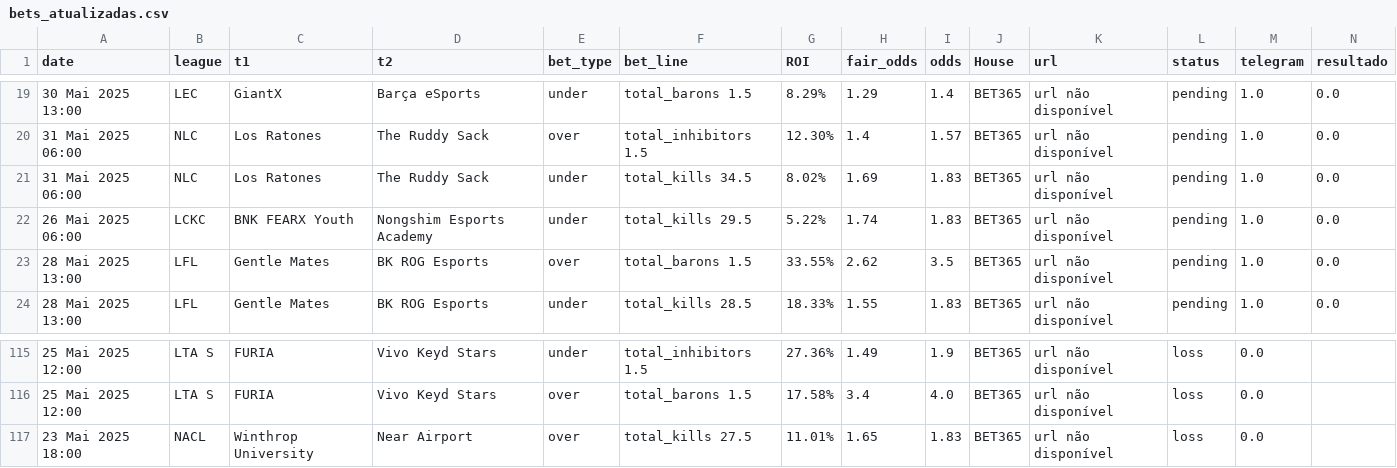
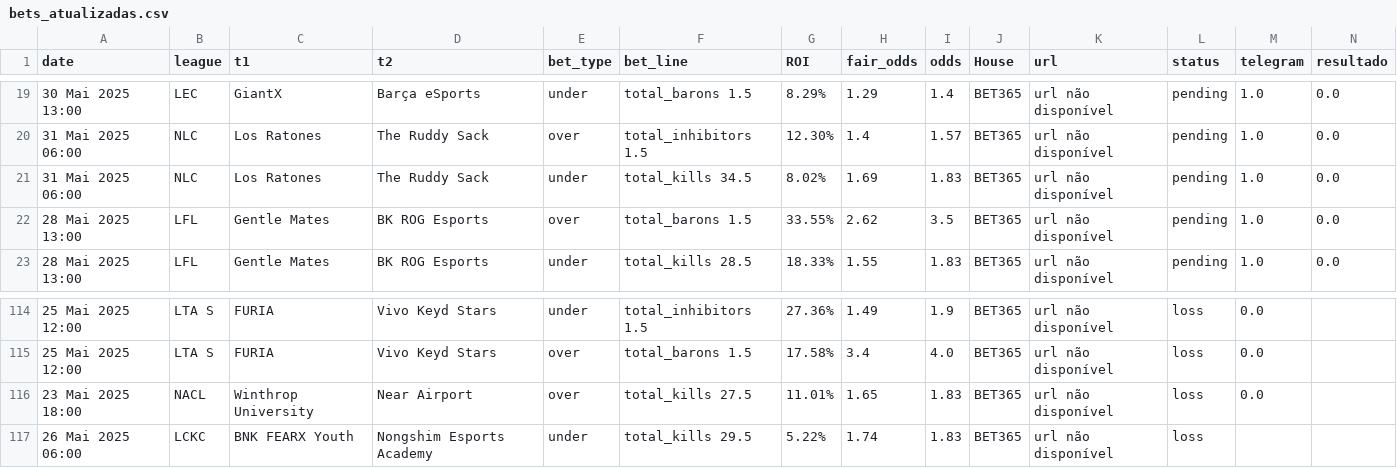
Before and after one commit to evaristomat/betting-dashboard, a CSV file: bets/bets_atualizadas.csv, drawn as a sheet; only a part is shown, gaps mark what is left out; removed rows and columns are numbered as before the commit, all else as after; rows hold the shown columns only; the diff names each change by its address in the sheet, - before the commit and + after, or states it on an @@ line.

```diff
--- a/bets/bets_atualizadas.csv
+++ b/bets/bets_atualizadas.csv
-row 22: 26 Mai 2025 06:00 | LCKC | BNK FEARX Youth | Nongshim Esports Academy | under | total_kills 29.5 | 5.22% | 1.74 | 1.83 | BET365 | url não disponível | pending | 1.0 | 0.0
+row 117: 26 Mai 2025 06:00 | LCKC | BNK FEARX Youth | Nongshim Esports Academy | under | total_kills 29.5 | 5.22% | 1.74 | 1.83 | BET365 | url não disponível | loss
```
Also changed, not shown: bets/bets_atualizadas_por_mapa.csv.
